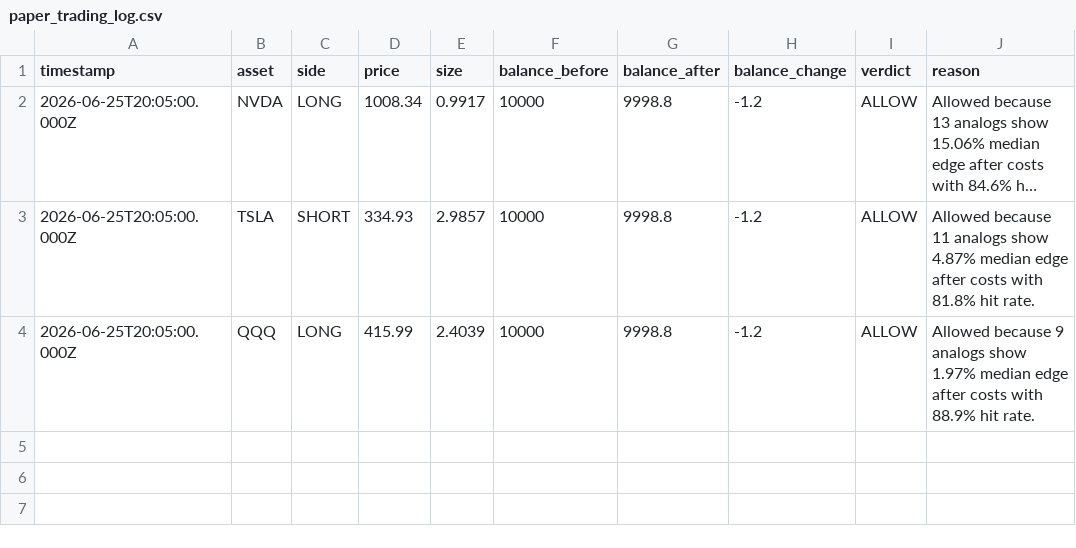
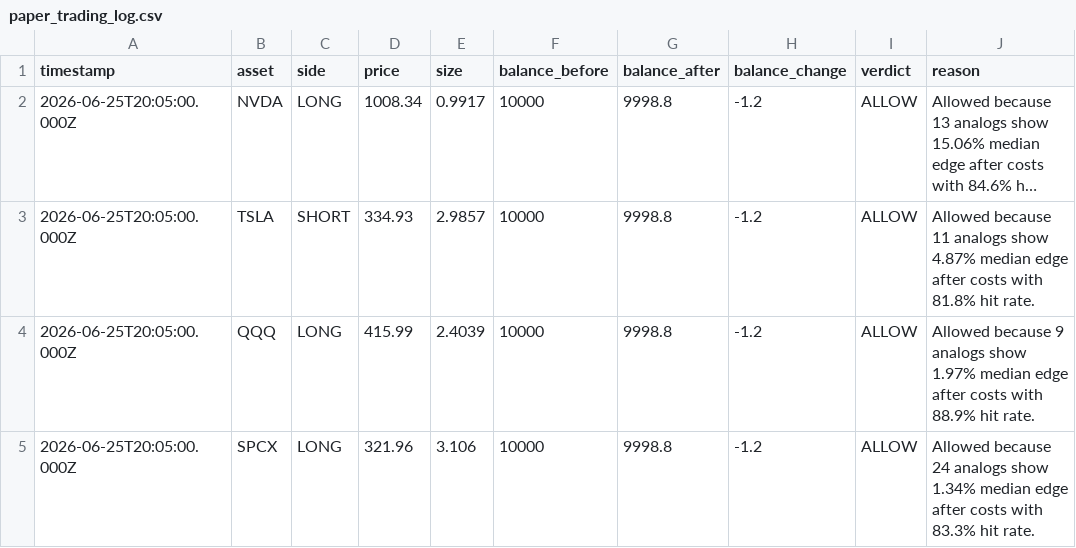
Before and after one commit to Mrgtee/ThesisBench, a CSV file: runs/paper_trading_log.csv, drawn as a sheet; long unchanged cells end in ….

Commit message:
feat: support spcx momentum evidence

```diff
--- a/runs/paper_trading_log.csv
+++ b/runs/paper_trading_log.csv
@@ -4 +4,2 @@ timestamp,asset,side,price,size,balance_before,balance_after,balance_change,verd
 2026-06-25T20:05:00.000Z,QQQ,LONG,415.99,2.4039,10000,9998.8,-1.2,ALLOW,"Allowed because 9 analogs show 1.97% median edge after costs with 88.9% hit rate."
+2026-06-25T20:05:00.000Z,SPCX,LONG,321.96,3.106,10000,9998.8,-1.2,ALLOW,"Allowed because 24 analogs show 1.34% median edge after costs with 83.3% hit rate."
```
Also changed, not shown: 16 other files.
